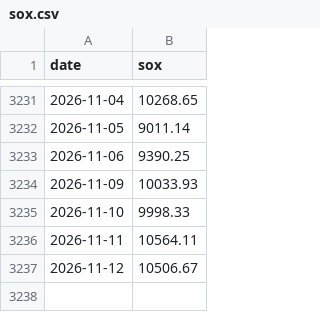
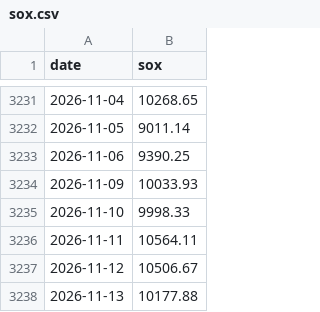
Before and after one commit to maxhse/market-regime, a CSV file: data/public/sox.csv, drawn as a sheet; only a part is shown, gaps mark what is left out.

```diff
--- a/data/public/sox.csv
+++ b/data/public/sox.csv
@@ -3237 +3237,2 @@ date,sox
 2026-11-12,10506.67
+2026-11-13,10177.88
```
Also changed, not shown: 4 other files.
